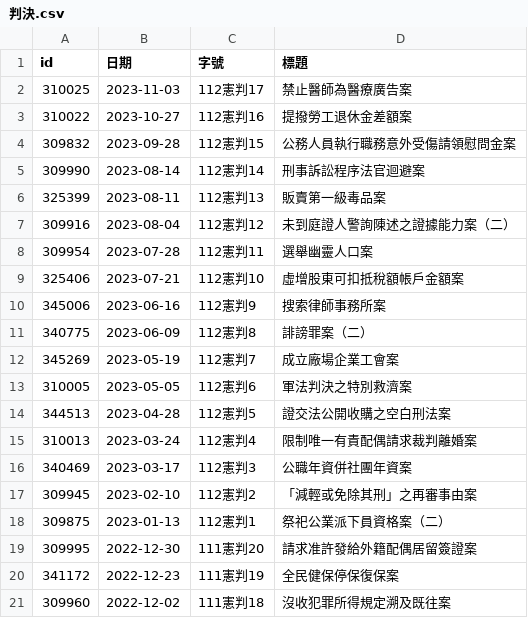
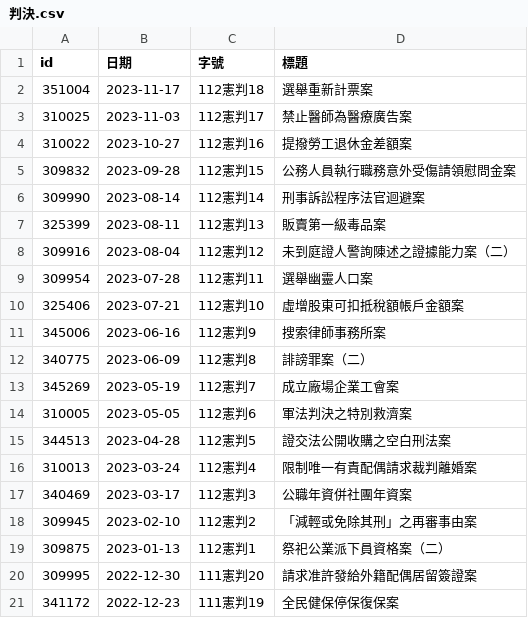
Before and after one commit to kong0107/cons.judicial, a CSV file: docket/判決.csv, drawn as a sheet; removed rows and columns are numbered as before the commit, all else as after; the diff names each change by its address in the sheet, - before the commit and + after, or states it on an @@ line.

Commit message:
update dockets

```diff
--- a/docket/判決.csv
+++ b/docket/判決.csv
+row 2: 351004 | 2023-11-17 | 112憲判18 | 選舉重新計票案
-row 21: 309960 | 2022-12-02 | 111憲判18 | 沒收犯罪所得規定溯及既往案
```
Also changed, not shown: docket/index.csv, docket/程序裁定.csv, 6 other files.
